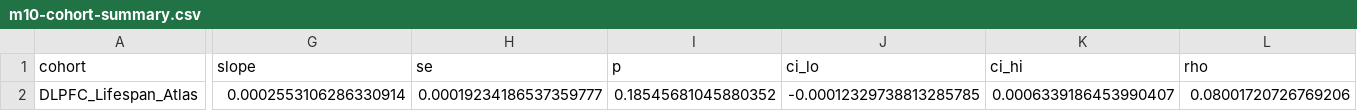
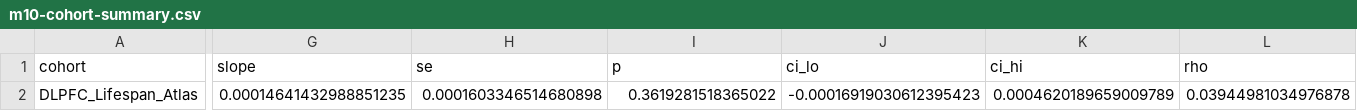
Before and after one commit to Abolfazl-Alipour/agescape, a CSV file: results/m10-cohort-summary.csv, drawn as a sheet; only a part is shown, gaps mark what is left out; the diff covers the shown part only; the diff names each change by its address in the sheet, - before the commit and + after, or states it on an @@ line.

```diff
--- a/results/m10-cohort-summary.csv
+++ b/results/m10-cohort-summary.csv
-G2 (slope): 0.0002553106286330914
+G2 (slope): 0.00014641432988851235
-H2 (se): 0.00019234186537359777
+H2 (se): 0.0001603346514680898
-I2 (p): 0.18545681045880352
+I2 (p): 0.3619281518365022
-J2 (ci_lo): -0.00012329738813285785
+J2 (ci_lo): -0.00016919030612395423
-K2 (ci_hi): 0.0006339186453990407
+K2 (ci_hi): 0.0004620189659009789
-L2 (rho): 0.08001720726769206
+L2 (rho): 0.03944981034976878
```
Also changed, not shown: 5 edited cells elsewhere in this file, results/m9-cohort-summary.csv, 19 other files.
